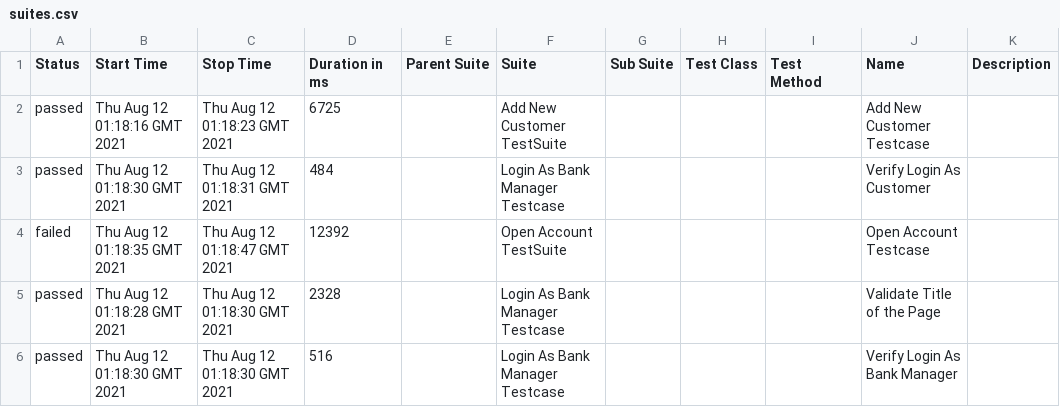
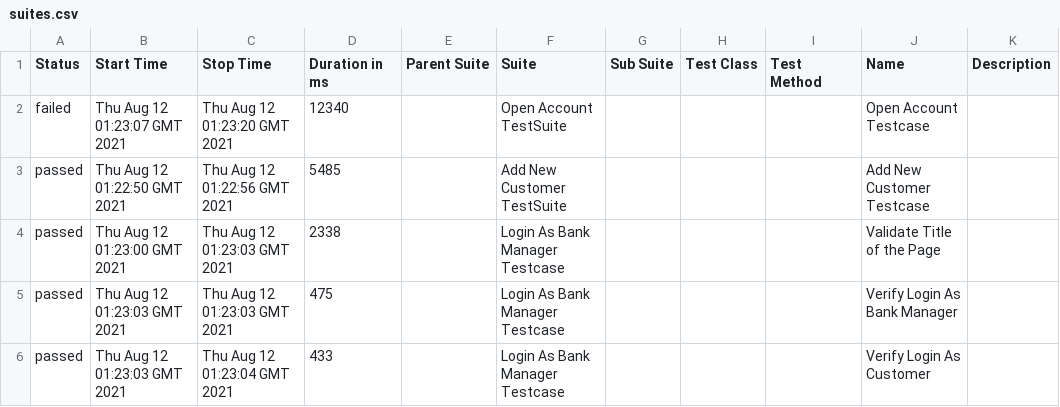
Before and after one commit to valwillgithub/Actionsframework, a CSV file: data/suites.csv, drawn as a sheet.

```diff
--- a/data/suites.csv
+++ b/data/suites.csv
@@ -1,6 +1,6 @@
 "Status","Start Time","Stop Time","Duration in ms","Parent Suite","Suite","Sub Suite","Test Class","Test Method","Name","Description"
-"passed","Thu Aug 12 01:18:16 GMT 2021","Thu Aug 12 01:18:23 GMT 2021","6725","","Add New Customer TestSuite","","","","Add New Customer Testcase",""
-"passed","Thu Aug 12 01:18:30 GMT 2021","Thu Aug 12 01:18:31 GMT 2021","484","","Login As Bank Manager Testcase","","","","Verify Login As Customer",""
-"failed","Thu Aug 12 01:18:35 GMT 2021","Thu Aug 12 01:18:47 GMT 2021","12392","","Open Account TestSuite","","","","Open Account Testcase",""
-"passed","Thu Aug 12 01:18:28 GMT 2021","Thu Aug 12 01:18:30 GMT 2021","2328","","Login As Bank Manager Testcase","","","","Validate Title of the Page",""
-"passed","Thu Aug 12 01:18:30 GMT 2021","Thu Aug 12 01:18:30 GMT 2021","516","","Login As Bank Manager Testcase","","","","Verify Login As Bank Manager",""
+"failed","Thu Aug 12 01:23:07 GMT 2021","Thu Aug 12 01:23:20 GMT 2021","12340","","Open Account TestSuite","","","","Open Account Testcase",""
+"passed","Thu Aug 12 01:22:50 GMT 2021","Thu Aug 12 01:22:56 GMT 2021","5485","","Add New Customer TestSuite","","","","Add New Customer Testcase",""
+"passed","Thu Aug 12 01:23:00 GMT 2021","Thu Aug 12 01:23:03 GMT 2021","2338","","Login As Bank Manager Testcase","","","","Validate Title of the Page",""
+"passed","Thu Aug 12 01:23:03 GMT 2021","Thu Aug 12 01:23:03 GMT 2021","475","","Login As Bank Manager Testcase","","","","Verify Login As Bank Manager",""
+"passed","Thu Aug 12 01:23:03 GMT 2021","Thu Aug 12 01:23:04 GMT 2021","433","","Login As Bank Manager Testcase","","","","Verify Login As Customer",""
```
Also changed, not shown: 28 other files.
